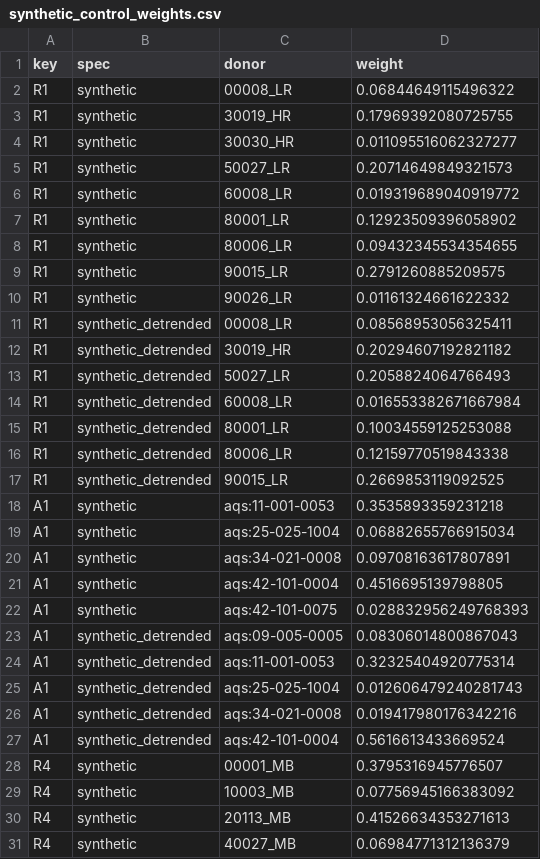
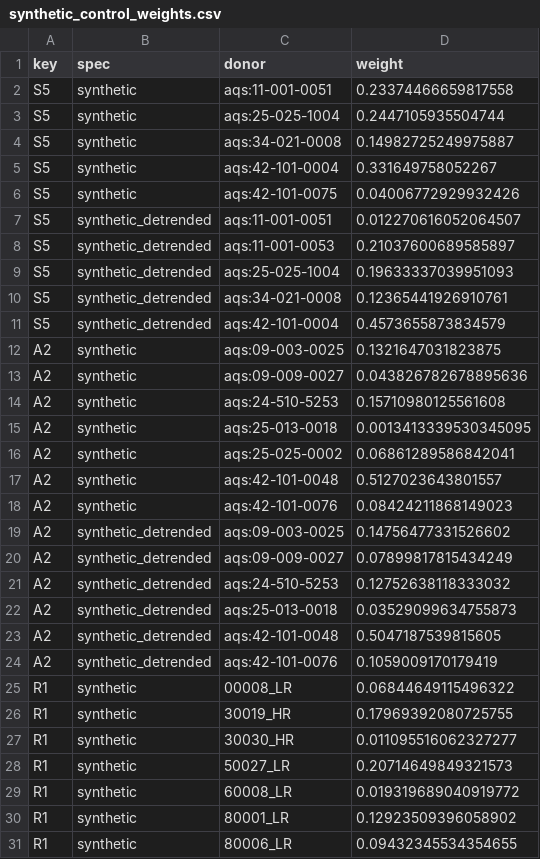
Before and after one commit to Gnanasudharsan/nyc-congestion-pricing-causal-impact, a CSV file: results/synthetic_control_weights.csv, drawn as a sheet; only a part is shown; the shorter side is filled out with more unchanged rows.

Commit message:
docs: add phase 4 spillover, heterogeneity, and equity results

```diff
--- a/results/synthetic_control_weights.csv
+++ b/results/synthetic_control_weights.csv
@@ -1,2 +1,25 @@
 key,spec,donor,weight
+S5,synthetic,aqs:11-001-0051,0.23374466659817558
+S5,synthetic,aqs:25-025-1004,0.2447105935504744
+S5,synthetic,aqs:34-021-0008,0.14982725249975887
+S5,synthetic,aqs:42-101-0004,0.331649758052267
+S5,synthetic,aqs:42-101-0075,0.04006772929932426
+S5,synthetic_detrended,aqs:11-001-0051,0.012270616052064507
+S5,synthetic_detrended,aqs:11-001-0053,0.21037600689585897
+S5,synthetic_detrended,aqs:25-025-1004,0.19633337039951093
+S5,synthetic_detrended,aqs:34-021-0008,0.12365441926910761
+S5,synthetic_detrended,aqs:42-101-0004,0.4573655873834579
+A2,synthetic,aqs:09-003-0025,0.1321647031823875
+A2,synthetic,aqs:09-009-0027,0.043826782678895636
+A2,synthetic,aqs:24-510-5253,0.15710980125561608
+A2,synthetic,aqs:25-013-0018,0.0013413339530345095
+A2,synthetic,aqs:25-025-0002,0.06861289586842041
+A2,synthetic,aqs:42-101-0048,0.5127023643801557
+A2,synthetic,aqs:42-101-0076,0.08424211868149023
+A2,synthetic_detrended,aqs:09-003-0025,0.14756477331526602
+A2,synthetic_detrended,aqs:09-009-0027,0.07899817815434249
+A2,synthetic_detrended,aqs:24-510-5253,0.12752638118333032
+A2,synthetic_detrended,aqs:25-013-0018,0.03529099634755873
+A2,synthetic_detrended,aqs:42-101-0048,0.5047187539815605
+A2,synthetic_detrended,aqs:42-101-0076,0.1059009170179419
 R1,synthetic,00008_LR,0.06844649115496322
```
Also changed, not shown: results/crosschecks.csv, results/pretrend_tests.csv, 19 other files.
